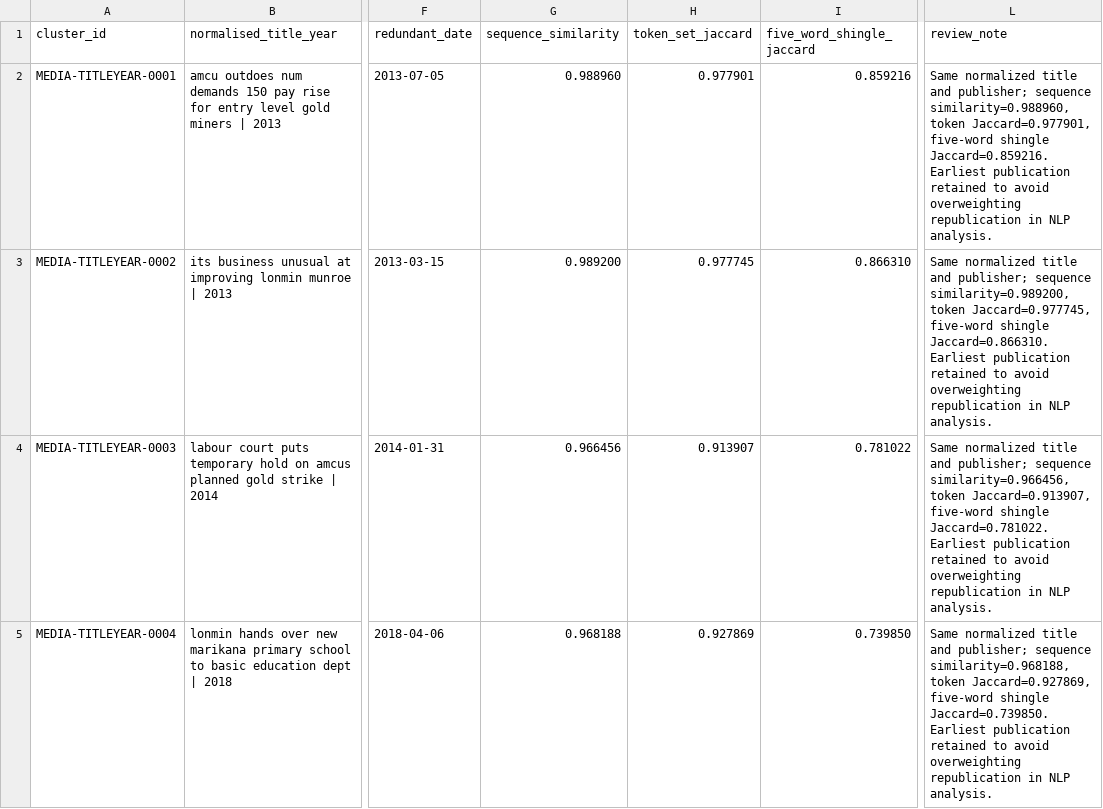
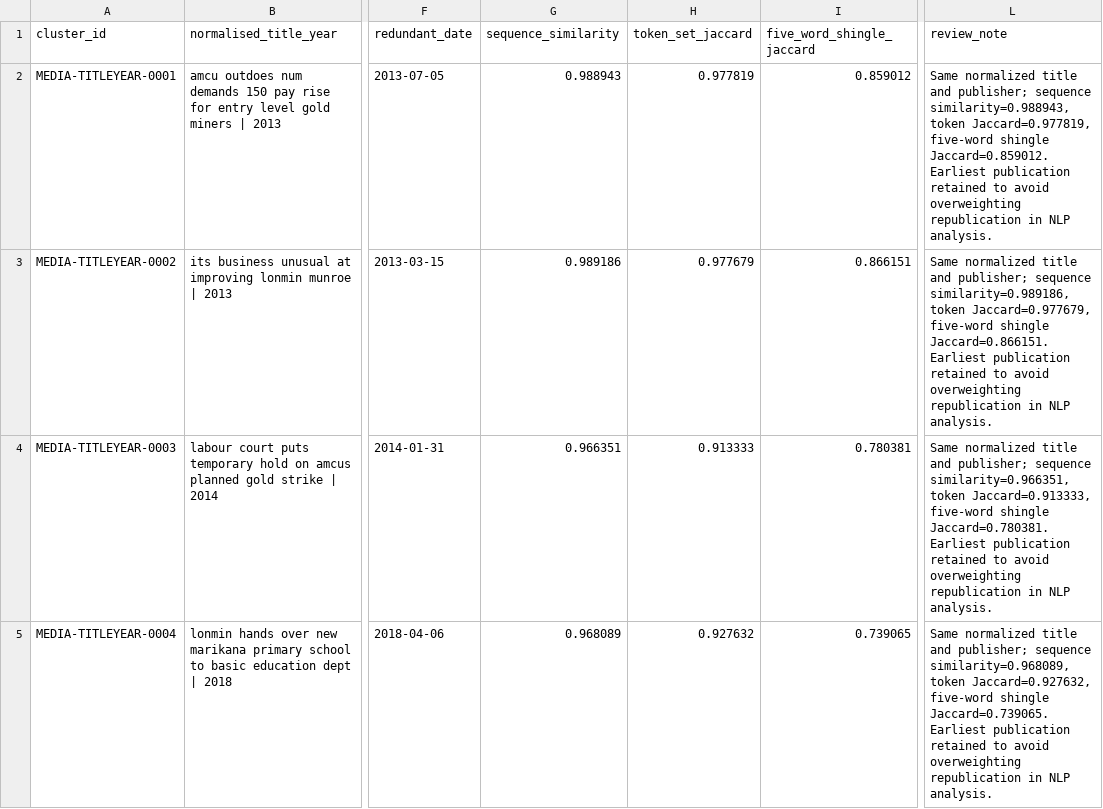
Before and after one commit to Martin-do/scipra-ai-mcdm-mineral-policy-africa, a CSV file: data/reconstruction/archive_media_same_title_year_decisions.csv, drawn as a sheet; only a part is shown, gaps mark what is left out; the diff covers the shown part only; the diff names each change by its address in the sheet, - before the commit and + after, or states it on an @@ line.

```diff
--- a/data/reconstruction/archive_media_same_title_year_decisions.csv
+++ b/data/reconstruction/archive_media_same_title_year_decisions.csv
-G2 (sequence_similarity): 0.988960
+G2 (sequence_similarity): 0.988943
-H2 (token_set_jaccard): 0.977901
+H2 (token_set_jaccard): 0.977819
-I2 (five_word_shingle_jaccard): 0.859216
+I2 (five_word_shingle_jaccard): 0.859012
-L2 (review_note): …publisher; sequence similarity=0.988960, token Jaccard=0.977901, five-word shingle Jaccard=0.859216. Earliest publication…
+L2 (review_note): …publisher; sequence similarity=0.988943, token Jaccard=0.977819, five-word shingle Jaccard=0.859012. Earliest publication…
-G3 (sequence_similarity): 0.989200
+G3 (sequence_similarity): 0.989186
-H3 (token_set_jaccard): 0.977745
+H3 (token_set_jaccard): 0.977679
-I3 (five_word_shingle_jaccard): 0.866310
+I3 (five_word_shingle_jaccard): 0.866151
-L3 (review_note): …publisher; sequence similarity=0.989200, token Jaccard=0.977745, five-word shingle Jaccard=0.866310. Earliest publication…
+L3 (review_note): …publisher; sequence similarity=0.989186, token Jaccard=0.977679, five-word shingle Jaccard=0.866151. Earliest publication…
-G4 (sequence_similarity): 0.966456
+G4 (sequence_similarity): 0.966351
-H4 (token_set_jaccard): 0.913907
+H4 (token_set_jaccard): 0.913333
-I4 (five_word_shingle_jaccard): 0.781022
+I4 (five_word_shingle_jaccard): 0.780381
-L4 (review_note): …publisher; sequence similarity=0.966456, token Jaccard=0.913907, five-word shingle Jaccard=0.781022. Earliest publication…
+L4 (review_note): …publisher; sequence similarity=0.966351, token Jaccard=0.913333, five-word shingle Jaccard=0.780381. Earliest publication…
-G5 (sequence_similarity): 0.968188
+G5 (sequence_similarity): 0.968089
-H5 (token_set_jaccard): 0.927869
+H5 (token_set_jaccard): 0.927632
-I5 (five_word_shingle_jaccard): 0.739850
+I5 (five_word_shingle_jaccard): 0.739065
-L5 (review_note): …publisher; sequence similarity=0.968188, token Jaccard=0.927869, five-word shingle Jaccard=0.739850. Earliest publication…
+L5 (review_note): …publisher; sequence similarity=0.968089, token Jaccard=0.927632, five-word shingle Jaccard=0.739065. Earliest publication…
```
Also changed, not shown: 51 edited cells elsewhere in this file, data/reconstruction/archive_media_quality_review_decisions.csv.
